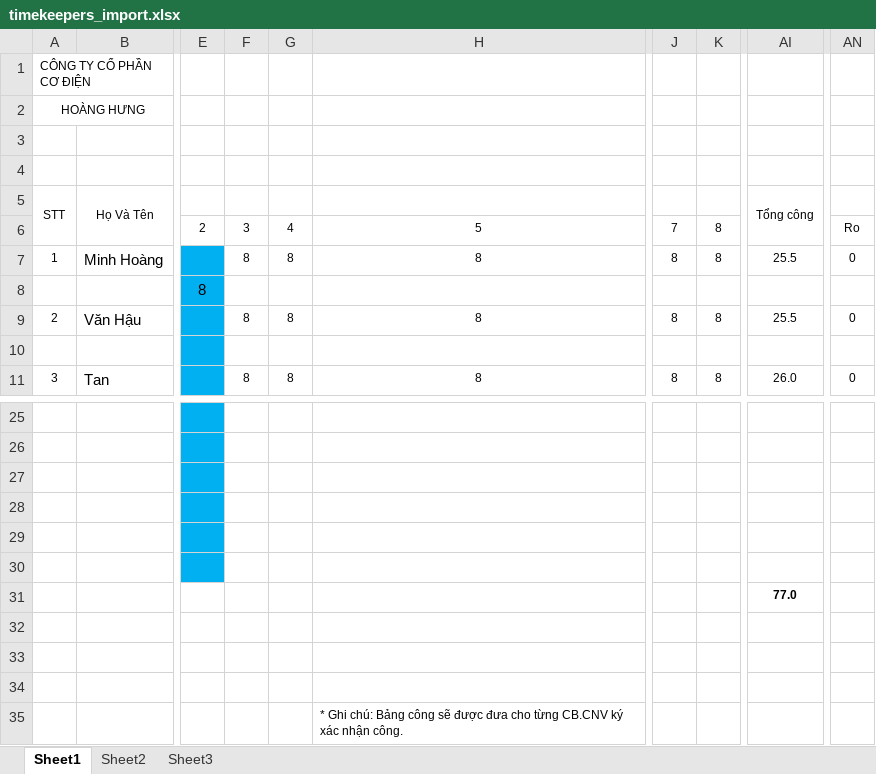
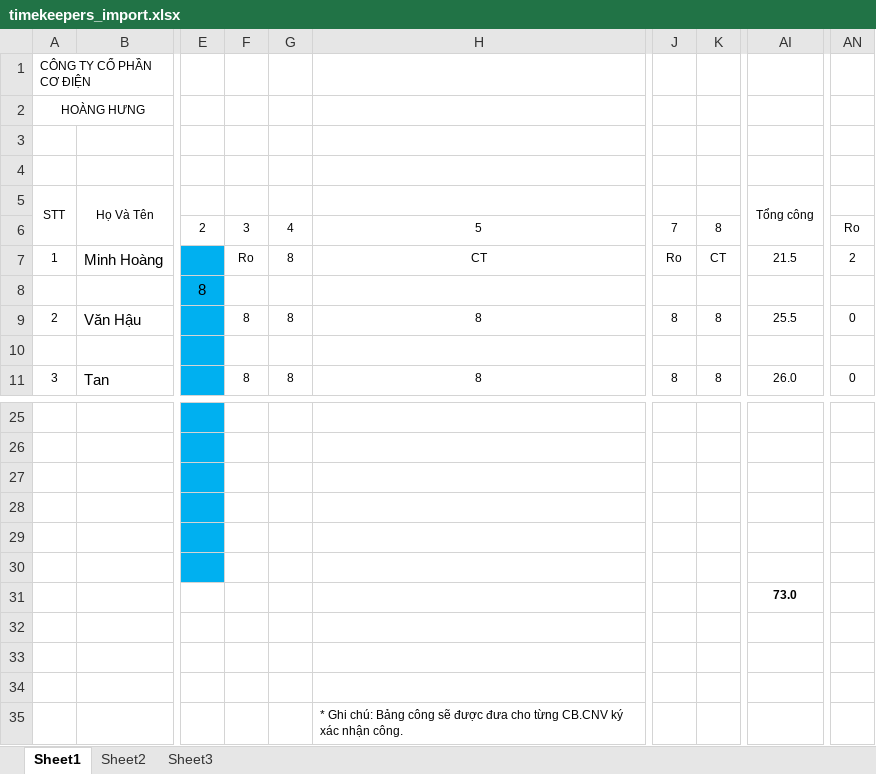
Before and after one commit to phannguyentri/02017F, an Excel workbook: database/timekeepers_import.xlsx, sheet Sheet1, drawn as a sheet; only a part is shown, gaps mark what is left out; values as stored, in another font and other column widths than the file's, no borders; the diff names each change by its address in the sheet, - before the commit and + after, or states it on an @@ line.

```diff
--- a/database/timekeepers_import.xlsx (sheet Sheet1)
+++ b/database/timekeepers_import.xlsx (sheet Sheet1)
-F7: 8
+F7: Ro
-H7: 8
+H7: CT
-J7: 8
+J7: Ro
-K7: 8
+K7: CT
-AI7: 25.5
+AI7: 21.5
-AN7: 0
+AN7: 2
-AI31: 77.0
+AI31: 73.0
```
Also changed, not shown: 4 other files.
